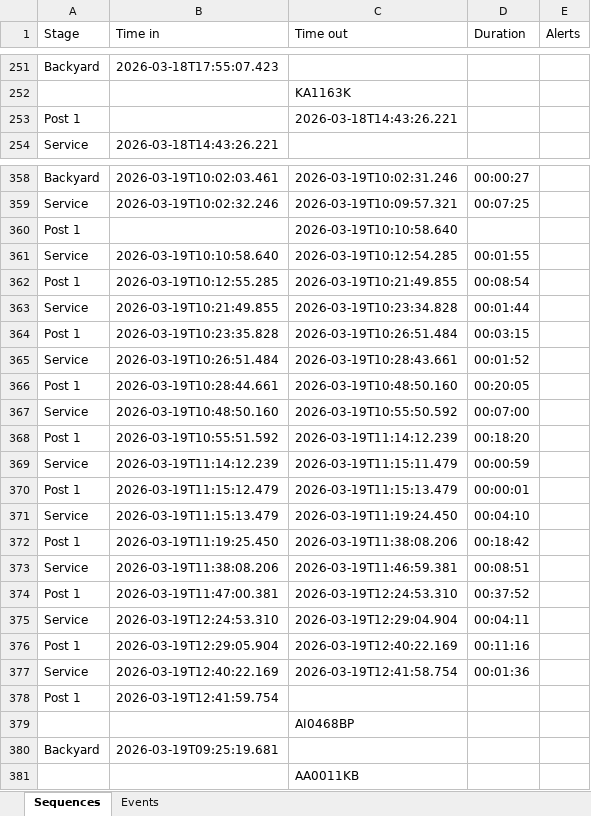
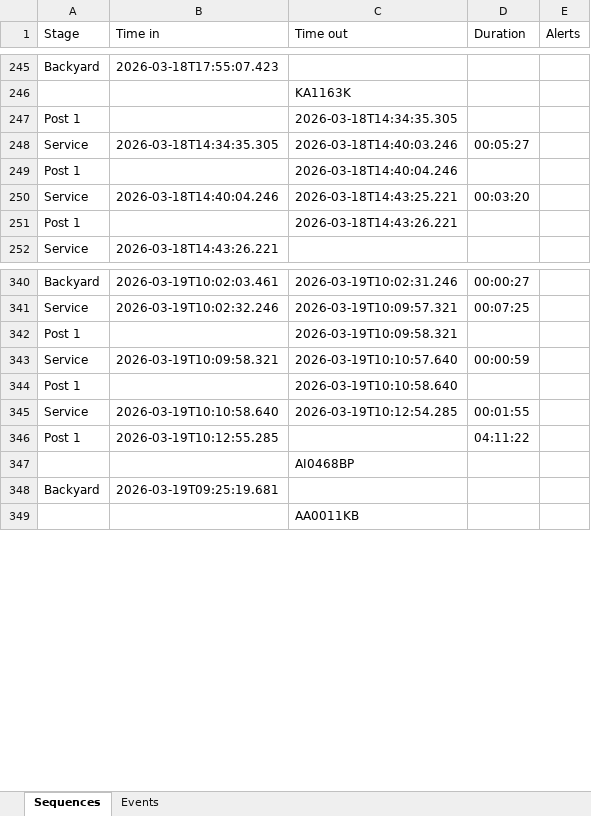
Before and after one commit to Vitalii-Kazymyrovych/winnerCustomization, an Excel workbook: results/sequences.xlsx, sheet Sequences, drawn as a sheet; only a part is shown, gaps mark what is left out; values as stored, in another font and other column widths than the file's, no borders; removed rows and columns are numbered as before the commit, all else as after; the diff covers the shown part only; the diff names each change by its address in the sheet, - before the commit and + after, or states it on an @@ line.

```diff
--- a/results/sequences.xlsx (sheet Sequences)
+++ b/results/sequences.xlsx (sheet Sequences)
+row 247: Post 1 |  | 2026-03-18T14:34:35.305
+row 248: Service | 2026-03-18T14:34:35.305 | 2026-03-18T14:40:03.246 | 00:05:27
+row 249: Post 1 |  | 2026-03-18T14:40:04.246
+row 250: Service | 2026-03-18T14:40:04.246 | 2026-03-18T14:43:25.221 | 00:03:20
+row 342: Post 1 |  | 2026-03-19T10:09:58.321
+row 343: Service | 2026-03-19T10:09:58.321 | 2026-03-19T10:10:57.640 | 00:00:59
-C346 (Time out): 2026-03-19T10:21:49.855
+C346 (Time out): (empty)
-D346 (Duration): 00:08:54
+D346 (Duration): 04:11:22
-row 363: Service | 2026-03-19T10:21:49.855 | 2026-03-19T10:23:34.828 | 00:01:44
-row 364: Post 1 | 2026-03-19T10:23:35.828 | 2026-03-19T10:26:51.484 | 00:03:15
-row 365: Service | 2026-03-19T10:26:51.484 | 2026-03-19T10:28:43.661 | 00:01:52
-row 366: Post 1 | 2026-03-19T10:28:44.661 | 2026-03-19T10:48:50.160 | 00:20:05
-row 367: Service | 2026-03-19T10:48:50.160 | 2026-03-19T10:55:50.592 | 00:07:00
-row 368: Post 1 | 2026-03-19T10:55:51.592 | 2026-03-19T11:14:12.239 | 00:18:20
-row 369: Service | 2026-03-19T11:14:12.239 | 2026-03-19T11:15:11.479 | 00:00:59
-row 370: Post 1 | 2026-03-19T11:15:12.479 | 2026-03-19T11:15:13.479 | 00:00:01
-row 371: Service | 2026-03-19T11:15:13.479 | 2026-03-19T11:19:24.450 | 00:04:10
-row 372: Post 1 | 2026-03-19T11:19:25.450 | 2026-03-19T11:38:08.206 | 00:18:42
-row 373: Service | 2026-03-19T11:38:08.206 | 2026-03-19T11:46:59.381 | 00:08:51
-row 374: Post 1 | 2026-03-19T11:47:00.381 | 2026-03-19T12:24:53.310 | 00:37:52
-row 375: Service | 2026-03-19T12:24:53.310 | 2026-03-19T12:29:04.904 | 00:04:11
-row 376: Post 1 | 2026-03-19T12:29:05.904 | 2026-03-19T12:40:22.169 | 00:11:16
-row 377: Service | 2026-03-19T12:40:22.169 | 2026-03-19T12:41:58.754 | 00:01:36
-row 378: Post 1 | 2026-03-19T12:41:59.754
```
Also changed, not shown: 45 added rows, 31 removed rows and 44 edited cells elsewhere in this sheet, sheet Events, 3 other files.
